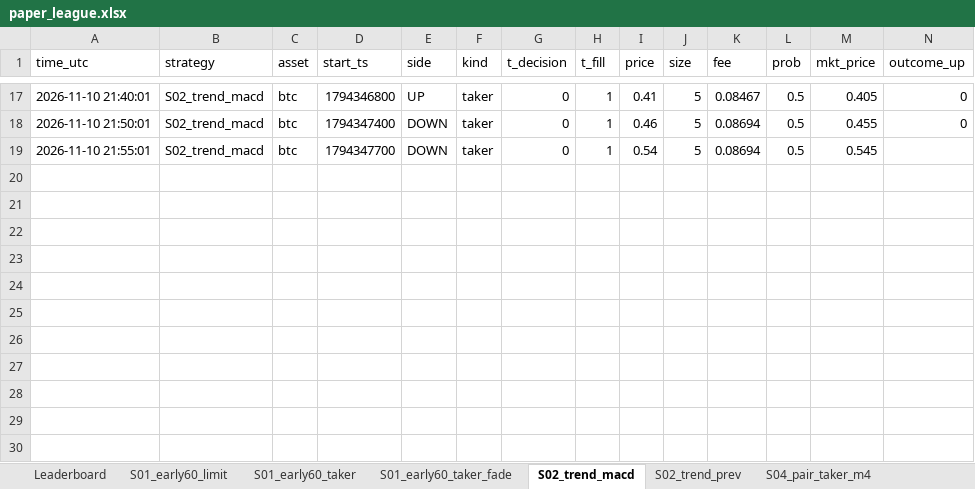
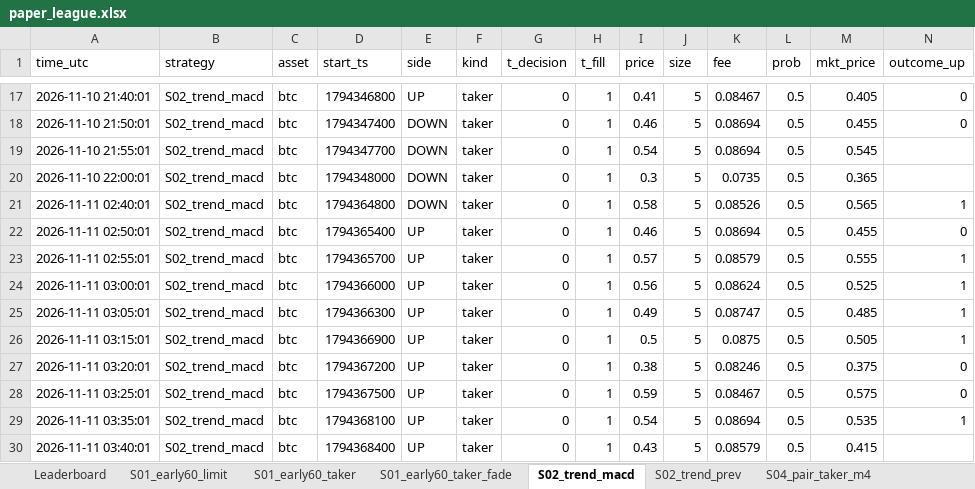
Before and after one commit to Dante-Macias/Polymarket_strat_tournament, an Excel workbook: results/live/paper_league.xlsx, sheet S02_trend_macd, drawn as a sheet; only a part is shown, gaps mark what is left out; values as stored, in another font and other column widths than the file's, no borders; rows hold the shown columns only; the diff names each change by its address in the sheet, - before the commit and + after, or states it on an @@ line.

```diff
--- a/results/live/paper_league.xlsx (sheet S02_trend_macd)
+++ b/results/live/paper_league.xlsx (sheet S02_trend_macd)
+row 20: 2026-11-10 22:00:01 | S02_trend_macd | btc | 1794348000 | DOWN | taker | 0 | 1 | 0.3 | 5 | 0.0735 | 0.5 | 0.365
+row 21: 2026-11-11 02:40:01 | S02_trend_macd | btc | 1794364800 | DOWN | taker | 0 | 1 | 0.58 | 5 | 0.08526 | 0.5 | 0.565 | 1
+row 22: 2026-11-11 02:50:01 | S02_trend_macd | btc | 1794365400 | UP | taker | 0 | 1 | 0.46 | 5 | 0.08694 | 0.5 | 0.455 | 0
+row 23: 2026-11-11 02:55:01 | S02_trend_macd | btc | 1794365700 | UP | taker | 0 | 1 | 0.57 | 5 | 0.08579 | 0.5 | 0.555 | 1
+row 24: 2026-11-11 03:00:01 | S02_trend_macd | btc | 1794366000 | UP | taker | 0 | 1 | 0.56 | 5 | 0.08624 | 0.5 | 0.525 | 1
+row 25: 2026-11-11 03:05:01 | S02_trend_macd | btc | 1794366300 | UP | taker | 0 | 1 | 0.49 | 5 | 0.08747 | 0.5 | 0.485 | 1
+row 26: 2026-11-11 03:15:01 | S02_trend_macd | btc | 1794366900 | UP | taker | 0 | 1 | 0.5 | 5 | 0.0875 | 0.5 | 0.505 | 1
+row 27: 2026-11-11 03:20:01 | S02_trend_macd | btc | 1794367200 | UP | taker | 0 | 1 | 0.38 | 5 | 0.08246 | 0.5 | 0.375 | 0
+row 28: 2026-11-11 03:25:01 | S02_trend_macd | btc | 1794367500 | UP | taker | 0 | 1 | 0.59 | 5 | 0.08467 | 0.5 | 0.575 | 0
+row 29: 2026-11-11 03:35:01 | S02_trend_macd | btc | 1794368100 | UP | taker | 0 | 1 | 0.54 | 5 | 0.08694 | 0.5 | 0.535 | 1
+row 30: 2026-11-11 03:40:01 | S02_trend_macd | btc | 1794368400 | UP | taker | 0 | 1 | 0.43 | 5 | 0.08579 | 0.5 | 0.415
```
Also changed, not shown: sheet S12_model_maker_e8, sheet Leaderboard, sheet base_random_t30, sheet base_favorite_t30, sheet S05_pair_maker_44, sheet S02_trend_prev, 10 more sheets, other sheet tabs, 34 other files.
